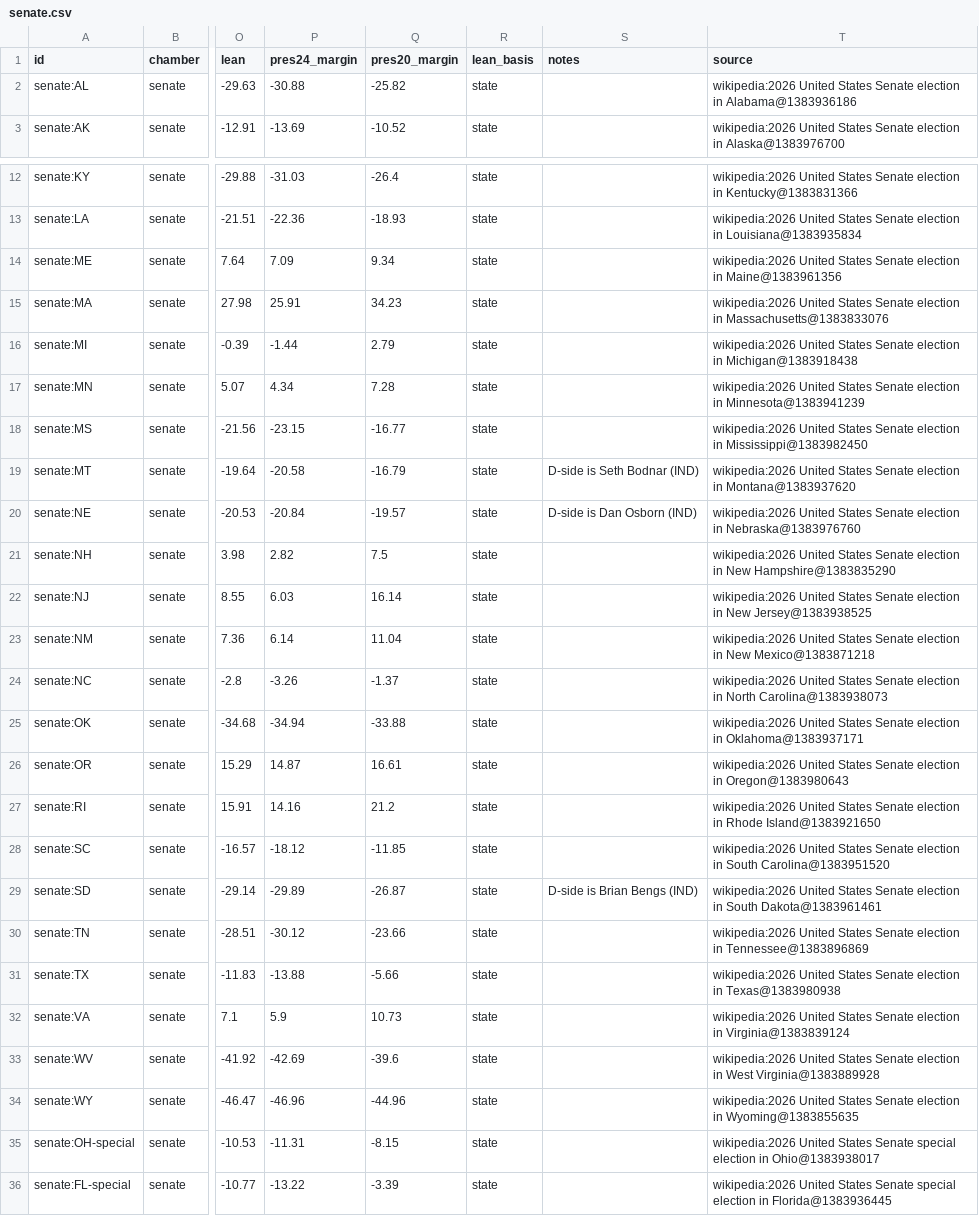
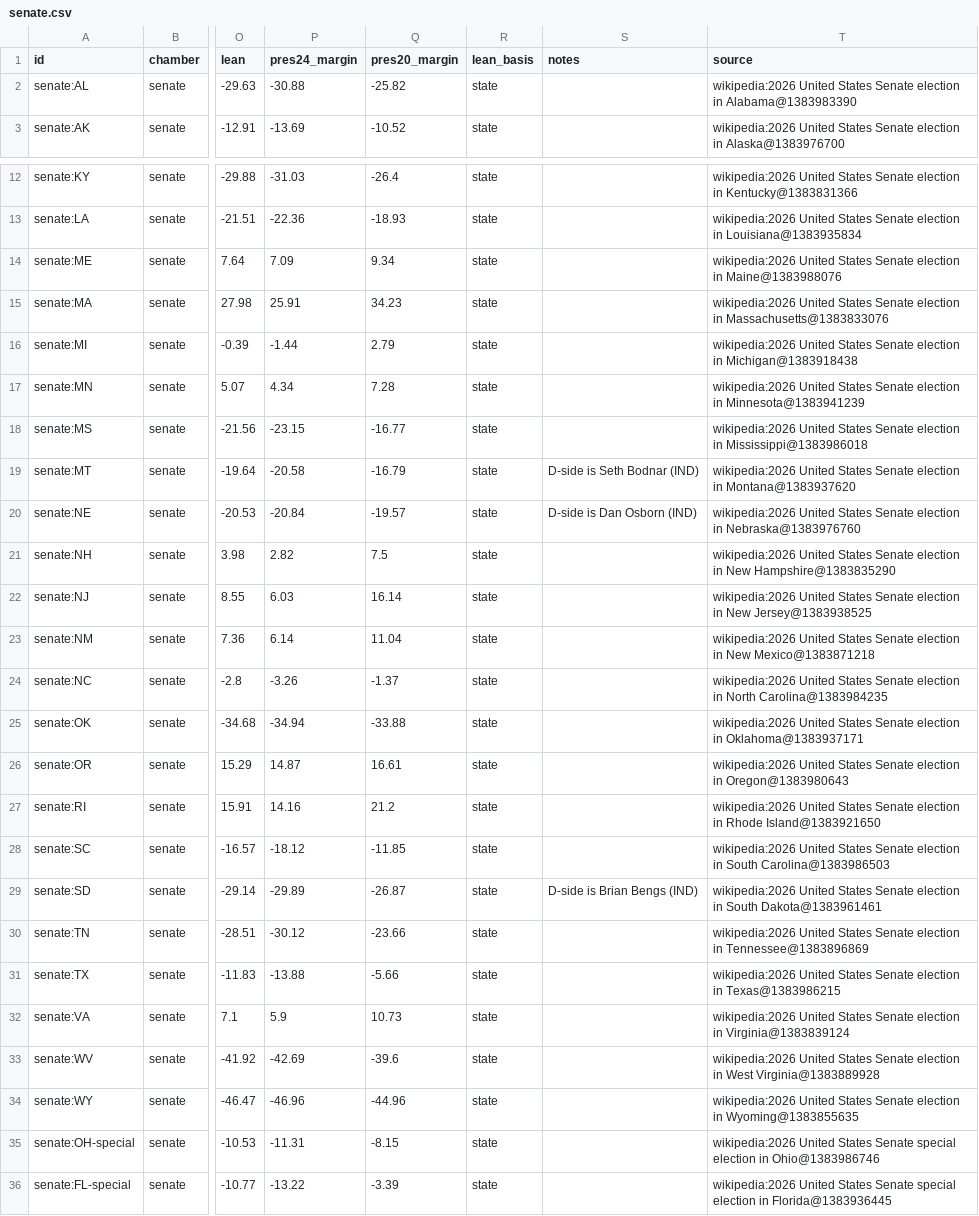
Before and after one commit to KaraZajac/MIDTERMS2026, a CSV file: data/races/senate.csv, drawn as a sheet; only a part is shown, gaps mark what is left out; the diff covers the shown part only; the diff names each change by its address in the sheet, - before the commit and + after, or states it on an @@ line.

```diff
--- a/data/races/senate.csv
+++ b/data/races/senate.csv
-T2 (source): …election in Alabama@1383936186
+T2 (source): …election in Alabama@1383983390
-T14 (source): …election in Maine@1383961356
+T14 (source): …election in Maine@1383988076
-T18 (source): …election in Mississippi@1383982450
+T18 (source): …election in Mississippi@1383986018
-T24 (source): …in North Carolina@1383938073
+T24 (source): …in North Carolina@1383984235
-T28 (source): …in South Carolina@1383951520
+T28 (source): …in South Carolina@1383986503
-T31 (source): …election in Texas@1383980938
+T31 (source): …election in Texas@1383986215
-T35 (source): …election in Ohio@1383938017
+T35 (source): …election in Ohio@1383986746
```
Also changed, not shown: 1 edited cell elsewhere in this file, data/polls/races.csv, data/races/governor.csv, 9 other files.
